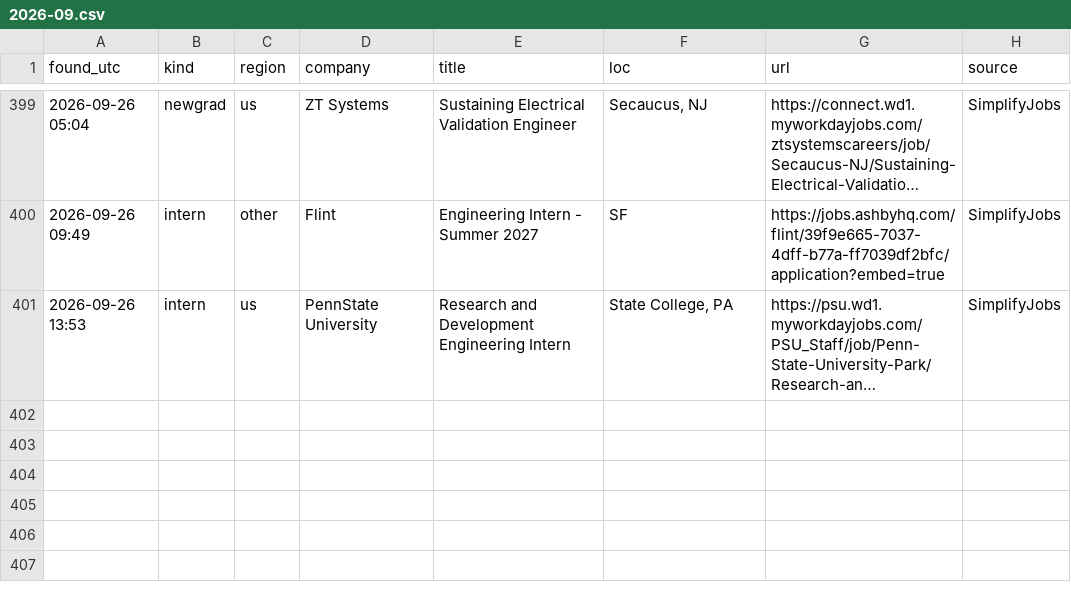
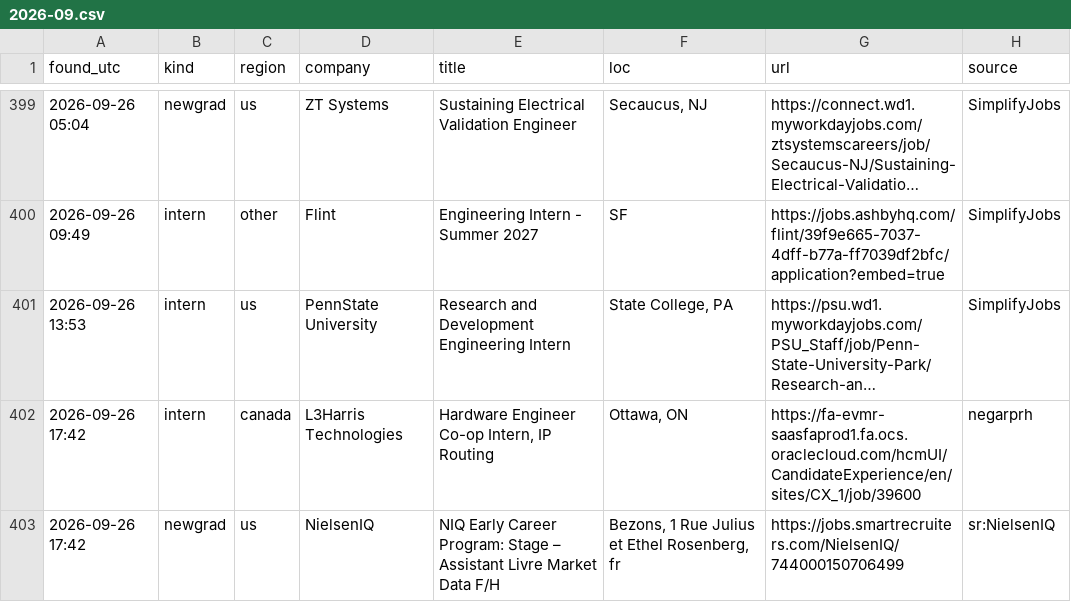
Before and after one commit to Isa-khan/job-watch, a CSV file: state/feed/2026-09.csv, drawn as a sheet; only a part is shown, gaps mark what is left out; long unchanged cells end in …; the diff names each change by its address in the sheet, - before the commit and + after, or states it on an @@ line.

Commit message:
state 2026-09-26T17:42:42Z

```diff
--- a/state/feed/2026-09.csv
+++ b/state/feed/2026-09.csv
+row 402: 2026-09-26 17:42 | intern | canada | L3Harris Technologies | Hardware Engineer Co-op Intern, IP Routing | Ottawa, ON | https://fa-evmr-saasfaprod1.fa.ocs.oraclecloud.com/hcmUI/CandidateExperience/en/sites/CX_1/job/39600 | negarprh
+row 403: 2026-09-26 17:42 | newgrad | us | NielsenIQ | NIQ Early Career Program: Stage – Assistant Livre Market Data F/H | Bezons, 1 Rue Julius et Ethel Rosenberg, fr | https://jobs.smartrecruiters.com/NielsenIQ/744000150706499 | sr:NielsenIQ
```
Also changed, not shown: 1 other file.
